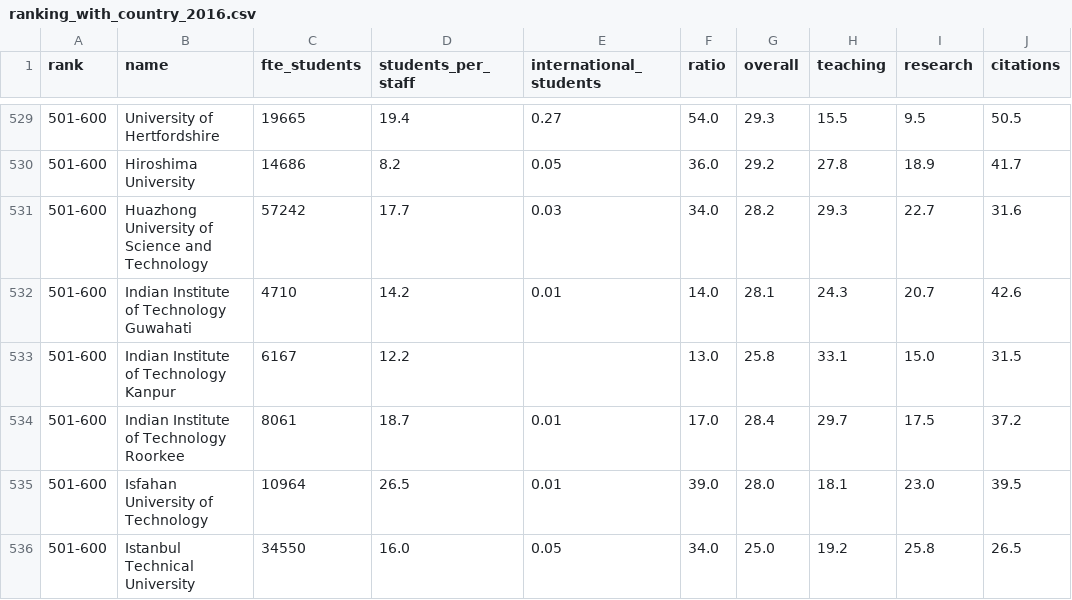
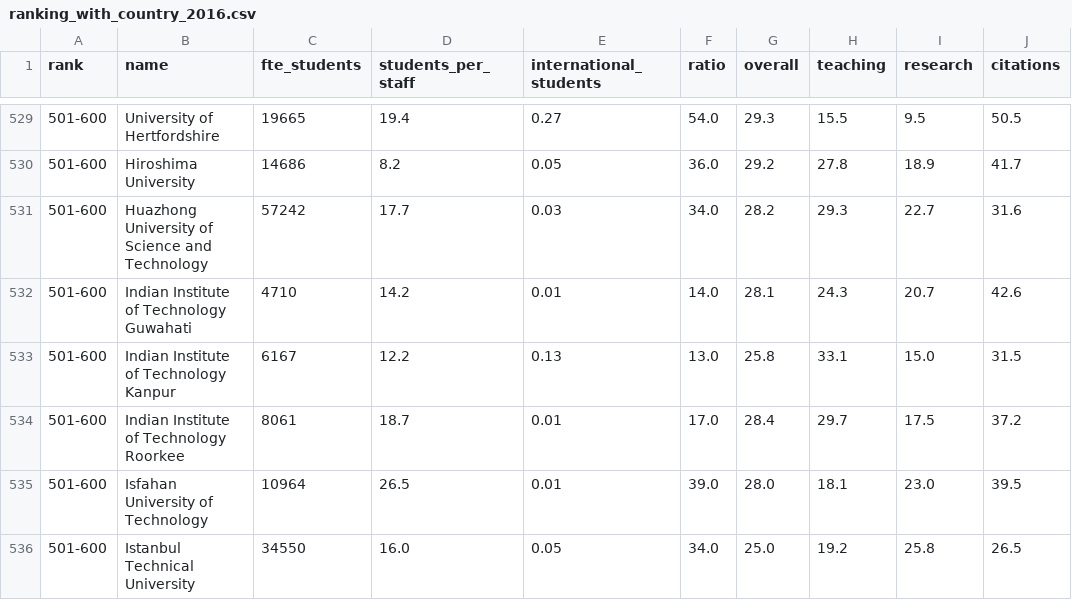
Before and after one commit to GuillyK/University-world-ranking-group-4, a CSV file: DATA/ranking_with_country_2016.csv, drawn as a sheet; only a part is shown, gaps mark what is left out; the diff covers the shown part only; the diff names each change by its address in the sheet, - before the commit and + after, or states it on an @@ line.

```diff
--- a/DATA/ranking_with_country_2016.csv
+++ b/DATA/ranking_with_country_2016.csv
-E533 (international_students): (empty)
+E533 (international_students): 0.13
```
Also changed, not shown: 22 edited cells elsewhere in this file, DATA/ranking_with_country_2017.csv, DATA/ranking_with_country_2018.csv.
